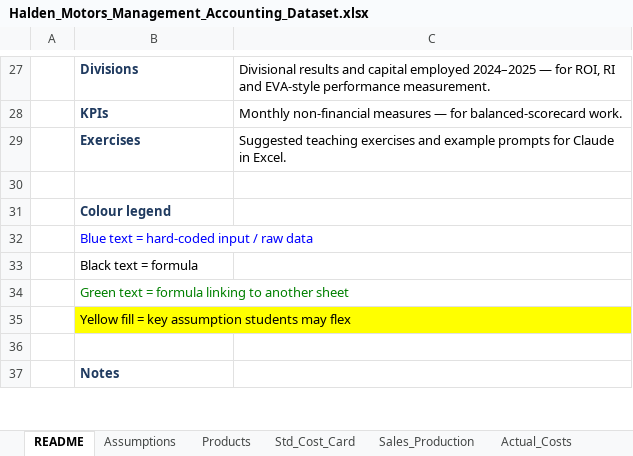
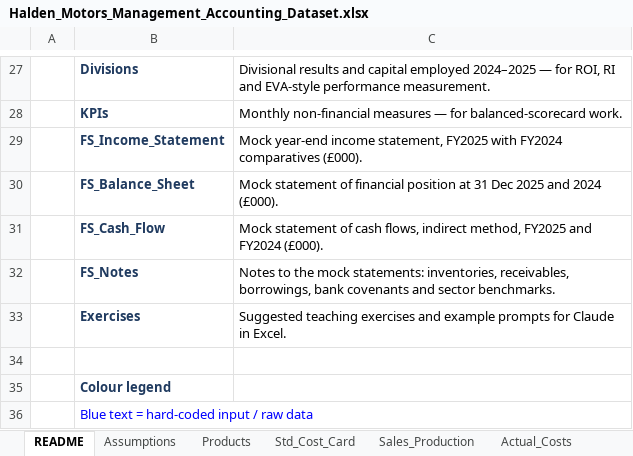
Before and after one commit to andrewprimmer/andrewprimmer.github.io, an Excel workbook: teaching/halden-motors/files/Halden_Motors_Management_Accounting_Dataset.xlsx, sheet README, drawn as a sheet; only a part is shown, gaps mark what is left out; the shorter side is filled out with more unchanged rows; values as stored, in another font and other column widths than the file's, no borders; the diff names each change by its address in the sheet, - before the commit and + after, or states it on an @@ line.

```diff
--- a/teaching/halden-motors/files/Halden_Motors_Management_Accounting_Dataset.xlsx (sheet README)
+++ b/teaching/halden-motors/files/Halden_Motors_Management_Accounting_Dataset.xlsx (sheet README)
+row 29:  | FS_Income_Statement | Mock year-end income statement, FY2025 with FY2024 comparatives (£000).
+row 30:  | FS_Balance_Sheet | Mock statement of financial position at 31 Dec 2025 and 2024 (£000).
+row 31:  | FS_Cash_Flow | Mock statement of cash flows, indirect method, FY2025 and FY2024 (£000).
+row 32:  | FS_Notes | Notes to the mock statements: inventories, receivables, borrowings, bank covenants and sector benchmarks.
```
Also changed, not shown: sheet Fixed_Costs, sheet Sales_Production, sheet Std_Cost_Card, sheet ABC_Cost_Pools, sheet Exercises, sheet Make_or_Buy, 1 more sheet, other sheet tabs, teaching/halden-motors/files/solutions/Ex03_Absorption_vs_Marginal.xlsx, 11 other files.
